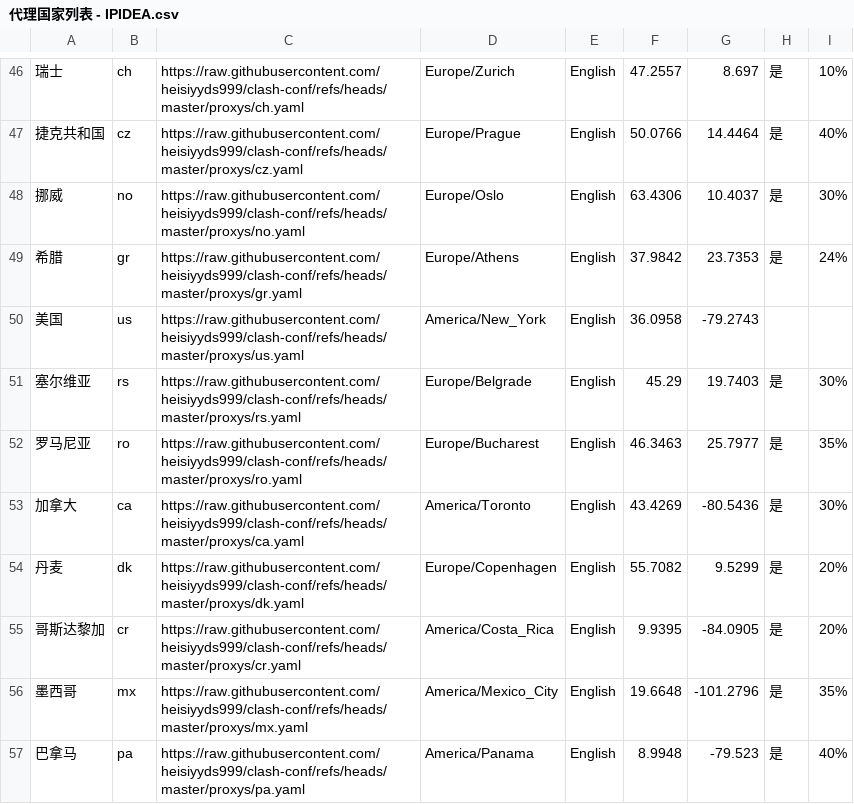
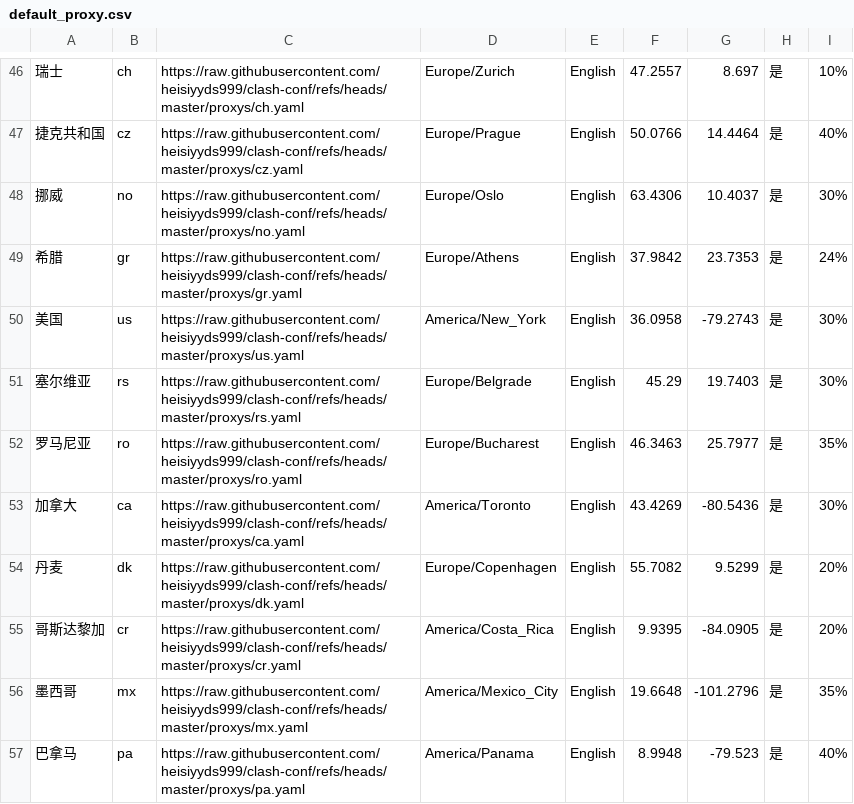
Before and after one commit to yunshenya/google-acc-save, a CSV file: default_proxy.csv (was 代理国家列表 - IPIDEA.csv), drawn as a sheet; only a part is shown, gaps mark what is left out.

```diff
--- a/代理国家列表 - IPIDEA.csv
+++ b/default_proxy.csv
@@ -49,3 +49,3 @@
 希腊,gr,https://raw.githubusercontent.com/heisiyyds999/clash-conf/refs/heads/master/proxys/gr.yaml,Europe/Athens,English,37.9842,23.7353,是,24%
-美国,us,https://raw.githubusercontent.com/heisiyyds999/clash-conf/refs/heads/master/proxys/us.yaml,America/New_York,English,36.0958,-79.2743,,
+美国,us,https://raw.githubusercontent.com/heisiyyds999/clash-conf/refs/heads/master/proxys/us.yaml,America/New_York,English,36.0958,-79.2743,是,30%
 塞尔维亚,rs,https://raw.githubusercontent.com/heisiyyds999/clash-conf/refs/heads/master/proxys/rs.yaml,Europe/Belgrade,English,45.29,19.7403,是,30%
```
Also changed, not shown: 2 other files.
